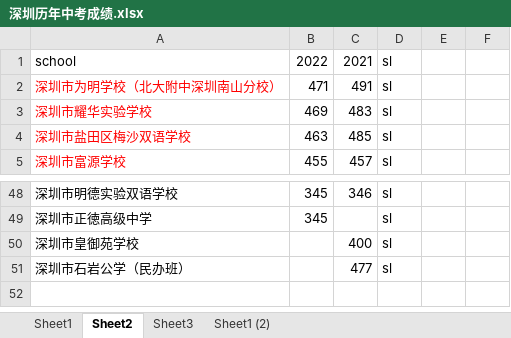
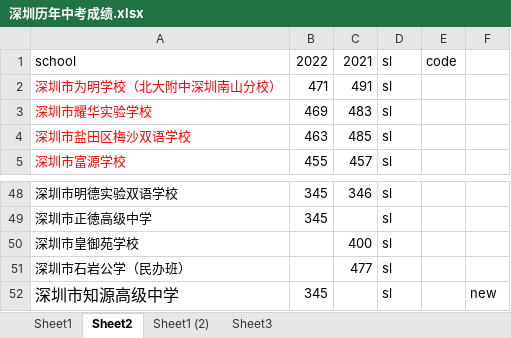
Before and after one commit to Tofutush/szpugaozhiyuantianbao, an Excel workbook: 深圳历年中考成绩.xlsx, sheet Sheet2, drawn as a sheet; only a part is shown, gaps mark what is left out; values as stored, in another font and other column widths than the file's, no borders; the diff names each change by its address in the sheet, - before the commit and + after, or states it on an @@ line.

```diff
--- a/深圳历年中考成绩.xlsx (sheet Sheet2)
+++ b/深圳历年中考成绩.xlsx (sheet Sheet2)
@@ sheet tab order changed: Sheet1 | Sheet2 | Sheet1 (2) | Sheet3 @@
-E1: (empty)
+E1: code
+row 52: 深圳市知源高级中学 | 345 |  | sl |  | new
```
Also changed, not shown: sheet Sheet1, sheet Sheet1 (2), 7 other files.
